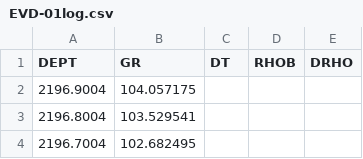
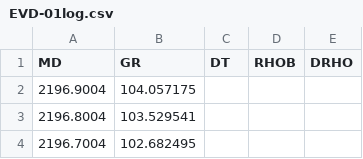
Before and after one commit to sadaraka-kadi/probable-eureka, a CSV file: data/processed/EVD-01log.csv, drawn as a sheet; only a part is shown.

```diff
--- a/data/processed/EVD-01log.csv
+++ b/data/processed/EVD-01log.csv
@@ -1,2 +1,2 @@
-DEPT,GR,DT,RHOB,DRHO
+MD,GR,DT,RHOB,DRHO
 2196.9004,104.057175,,,
```
Also changed, not shown: data/processed/JUT-01log.csv, 26 other files.
